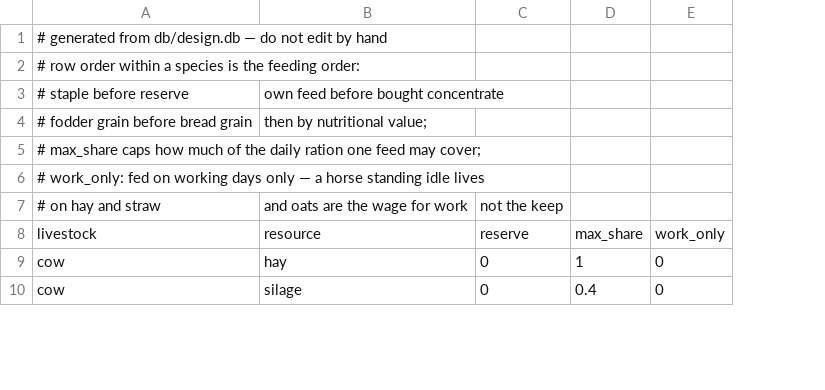
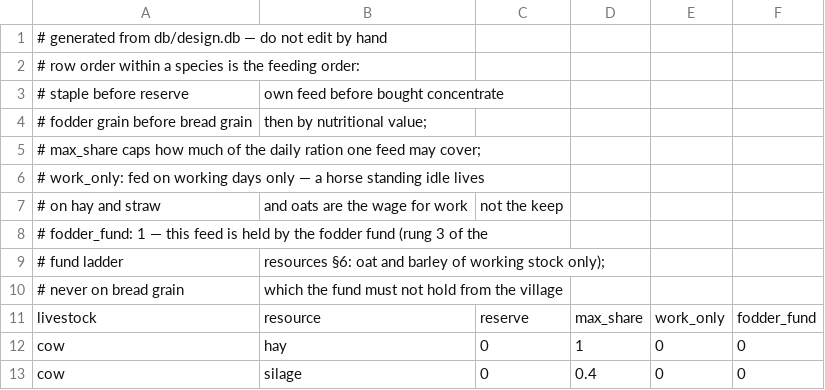
Before and after one commit to algb006/kolkhoz_root, a CSV file: tables/feed_links.csv, drawn as a sheet; only a part is shown; the diff names each change by its address in the sheet, - before the commit and + after, or states it on an @@ line.

```diff
--- a/tables/feed_links.csv
+++ b/tables/feed_links.csv
+column F, rows 11-13: fodder_fund | 0 | 0
+row 8: # fodder_fund: 1 — this feed is held by the fodder fund (rung 3 of the
+row 9: # fund ladder | resources §6: oat and barley of working stock only);
+row 10: # never on bread grain | which the fund must not hold from the village
```
